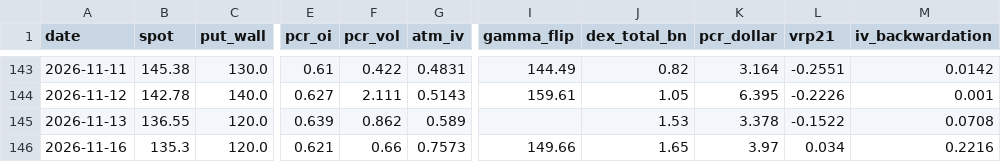
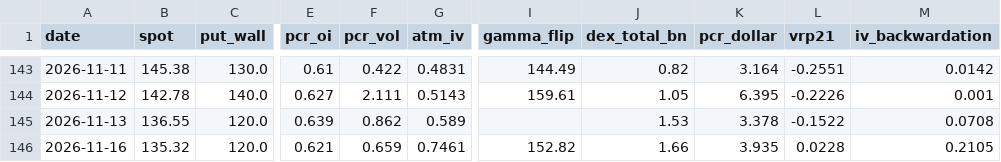
Before and after one commit to dsh0920-sys/Repository-name-options-dashboard, a CSV file: data/history/EWY_history.csv, drawn as a sheet; only a part is shown, gaps mark what is left out; the diff names each change by its address in the sheet, - before the commit and + after, or states it on an @@ line.

```diff
--- a/data/history/EWY_history.csv
+++ b/data/history/EWY_history.csv
-B146 (spot): 135.3
+B146 (spot): 135.32
-F146 (pcr_vol): 0.66
+F146 (pcr_vol): 0.659
-G146 (atm_iv): 0.7573
+G146 (atm_iv): 0.7461
-I146 (gamma_flip): 149.66
+I146 (gamma_flip): 152.82
-J146 (dex_total_bn): 1.65
+J146 (dex_total_bn): 1.66
-K146 (pcr_dollar): 3.97
+K146 (pcr_dollar): 3.935
-L146 (vrp21): 0.034
+L146 (vrp21): 0.0228
-M146 (iv_backwardation): 0.2216
+M146 (iv_backwardation): 0.2105
```
Also changed, not shown: data/history/AMZN_history.csv, data/history/EWY_price90.csv, 57 other files.
